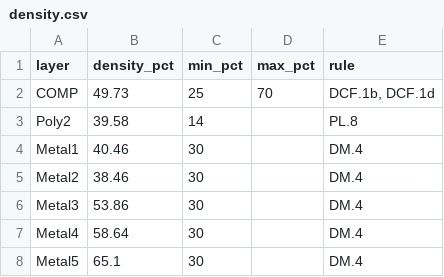
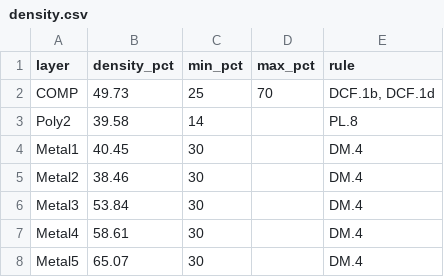
Before and after one commit to Kosei-HATA/First_Tapeout_2026, a CSV file: first_tapeout_eeg/gf180/tapeout/viz/data/density.csv, drawn as a sheet.

```diff
--- a/first_tapeout_eeg/gf180/tapeout/viz/data/density.csv
+++ b/first_tapeout_eeg/gf180/tapeout/viz/data/density.csv
@@ -3,6 +3,6 @@ COMP,49.73,25,70,"DCF.1b, DCF.1d"
 Poly2,39.58,14,,PL.8
-Metal1,40.46,30,,DM.4
+Metal1,40.45,30,,DM.4
 Metal2,38.46,30,,DM.4
-Metal3,53.86,30,,DM.4
-Metal4,58.64,30,,DM.4
-Metal5,65.1,30,,DM.4
+Metal3,53.84,30,,DM.4
+Metal4,58.61,30,,DM.4
+Metal5,65.07,30,,DM.4
```
Also changed, not shown: first_tapeout_eeg/gf180/tapeout/viz/data/afe_metrics.csv, first_tapeout_eeg/gf180/tapeout/viz/data/afe_noise.csv, 43 other files.
